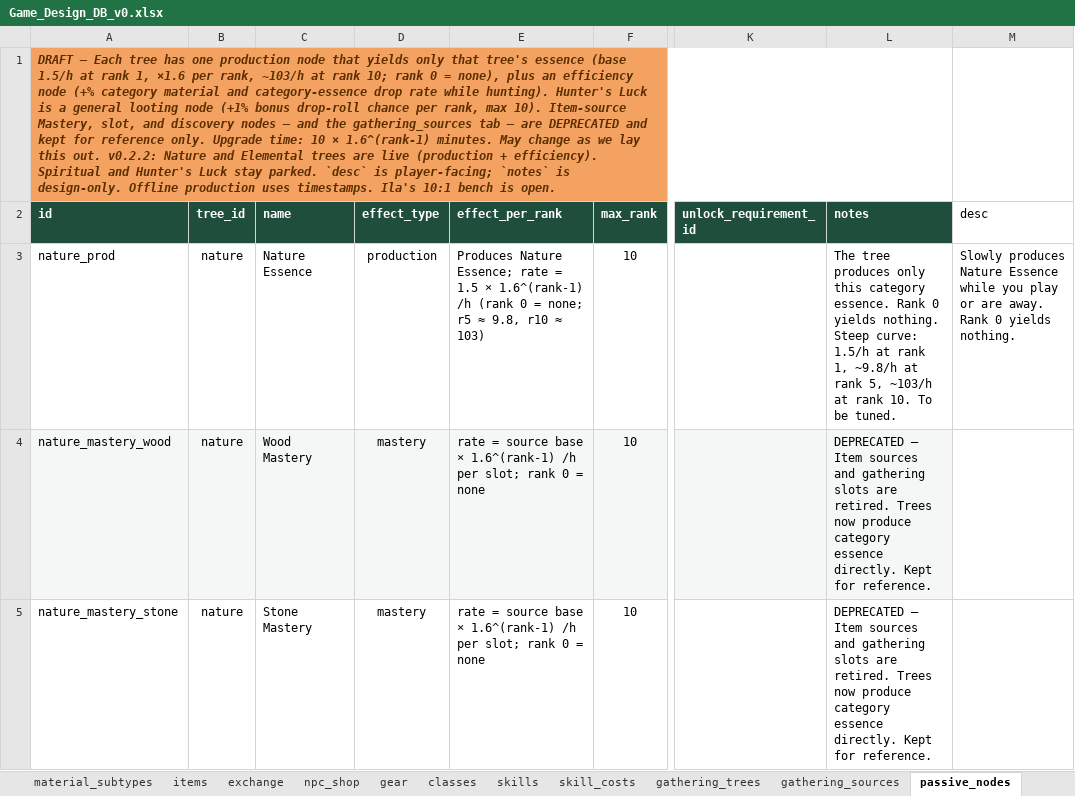
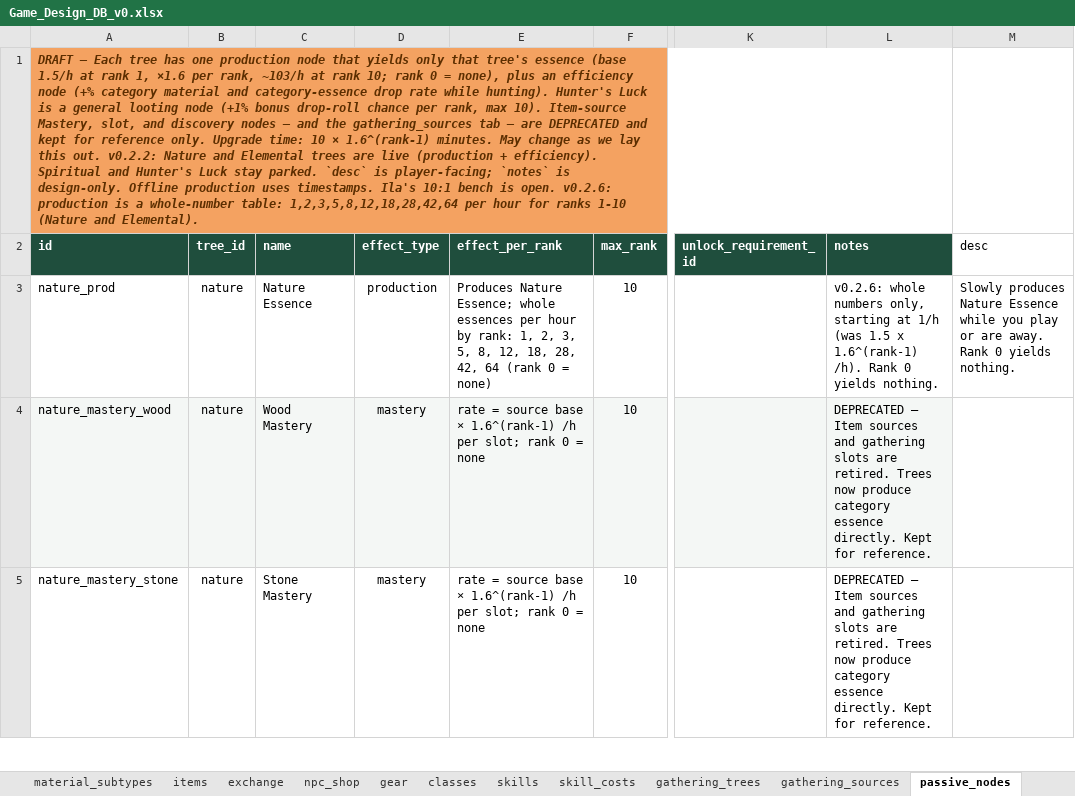
Before and after one commit to gafni-studio/meadows-game, an Excel workbook: sheet/Game_Design_DB_v0.xlsx, sheet passive_nodes, drawn as a sheet; only a part is shown, gaps mark what is left out; values as stored, in another font and other column widths than the file's, no borders; the diff covers the shown part only; the diff names each change by its address in the sheet, - before the commit and + after, or states it on an @@ line.

```diff
--- a/sheet/Game_Design_DB_v0.xlsx (sheet passive_nodes)
+++ b/sheet/Game_Design_DB_v0.xlsx (sheet passive_nodes)
-A1 (id): …is open.
+A1 (id): …is open. v0.2.6: production is a whole-number table: 1,2,3,5,8,12,18,28,42,64 per hour for ranks 1-10 (Nature and Elemental).
-E3 (effect_per_rank): …Nature Essence; rate = 1.5 × 1.6^(rank-1) /h (rank 0 = none; r5 ≈ 9.8, r10 ≈ 103)
+E3 (effect_per_rank): …Nature Essence; whole essences per hour by rank: 1, 2, 3, 5, 8, 12, 18, 28, 42, 64 (rank 0 = none)
-L3 (notes): The tree produces only this category essence. Rank 0 yields nothing. Steep curve: 1.5/h at rank 1, ~9.8/h at rank 5, ~103/h at rank 10. To be tuned.
+L3 (notes): v0.2.6: whole numbers only, starting at 1/h (was 1.5 x 1.6^(rank-1) /h). Rank 0 yields nothing.
```
Also changed, not shown: 2 edited cells elsewhere in this sheet, sheet skill_costs, sheet passive_costs, sheet drop_tables, sheet combat_formulas, sheet gear, sheet skill_quests, 1 more sheet, 10 other files.
